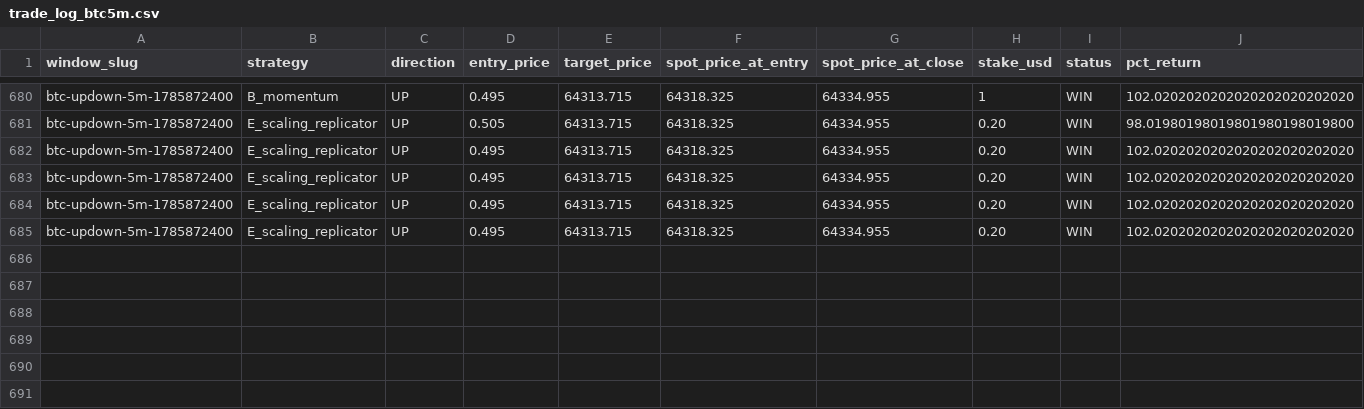
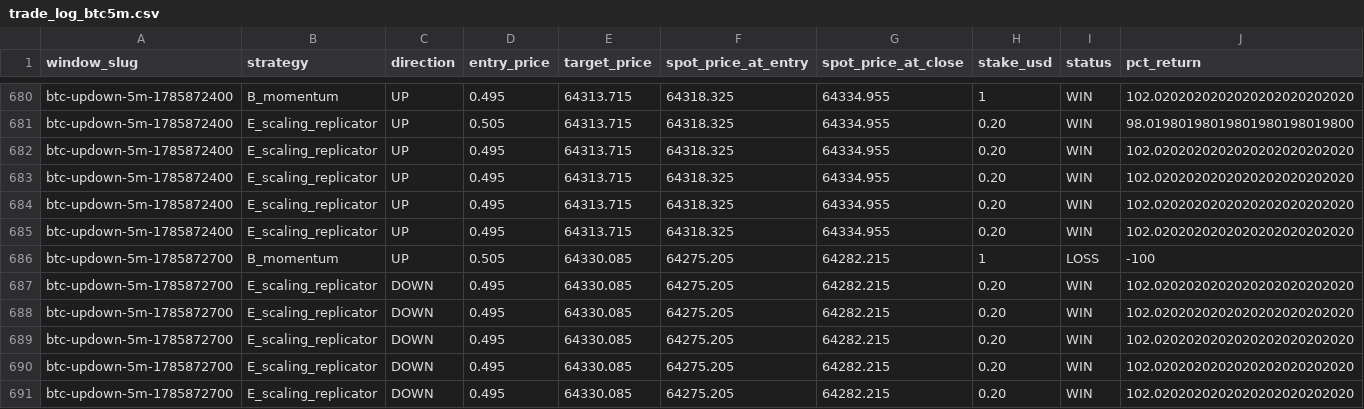
Before and after one commit to giuseppemineo685-beep/atlantis-polymarket-screening, a CSV file: outputs/trade_log_btc5m.csv, drawn as a sheet; only a part is shown, gaps mark what is left out; rows hold the shown columns only; the diff names each change by its address in the sheet, - before the commit and + after, or states it on an @@ line.

```diff
--- a/outputs/trade_log_btc5m.csv
+++ b/outputs/trade_log_btc5m.csv
+row 686: btc-updown-5m-1785872700 | B_momentum | UP | 0.505 | 64330.085 | 64275.205 | 64282.215 | 1 | LOSS | -100
+row 687: btc-updown-5m-1785872700 | E_scaling_replicator | DOWN | 0.495 | 64330.085 | 64275.205 | 64282.215 | 0.20 | WIN | 102.0202020202020202020202020
+row 688: btc-updown-5m-1785872700 | E_scaling_replicator | DOWN | 0.495 | 64330.085 | 64275.205 | 64282.215 | 0.20 | WIN | 102.0202020202020202020202020
+row 689: btc-updown-5m-1785872700 | E_scaling_replicator | DOWN | 0.495 | 64330.085 | 64275.205 | 64282.215 | 0.20 | WIN | 102.0202020202020202020202020
+row 690: btc-updown-5m-1785872700 | E_scaling_replicator | DOWN | 0.495 | 64330.085 | 64275.205 | 64282.215 | 0.20 | WIN | 102.0202020202020202020202020
+row 691: btc-updown-5m-1785872700 | E_scaling_replicator | DOWN | 0.495 | 64330.085 | 64275.205 | 64282.215 | 0.20 | WIN | 102.0202020202020202020202020
```
Also changed, not shown: 1 other file.
